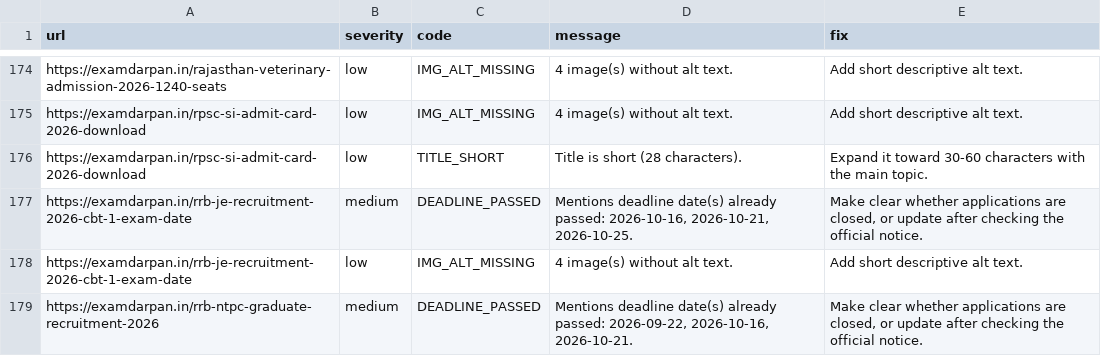
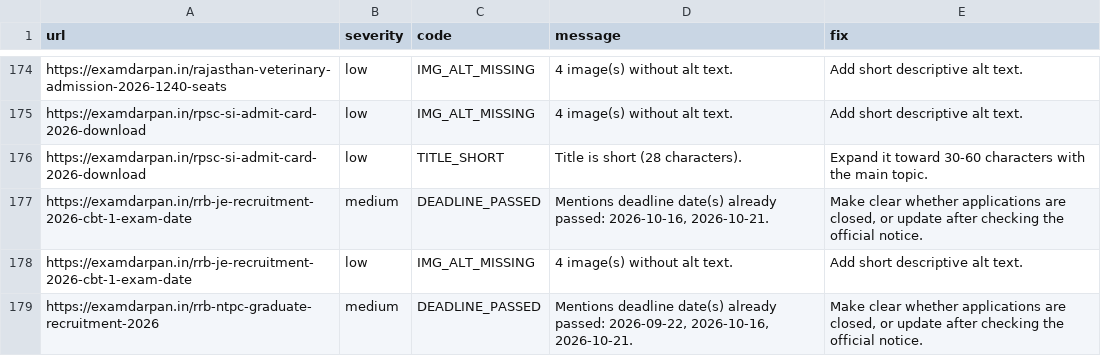
Before and after one commit to lakshay787729-web/examdarpan-organic-traffic-agent, a CSV file: reports/issues.csv, drawn as a sheet; only a part is shown, gaps mark what is left out.

```diff
--- a/reports/issues.csv
+++ b/reports/issues.csv
@@ -176,3 +176,3 @@ https://examdarpan.in/rpsc-si-admit-card-2026-download,low,IMG_ALT_MISSING,4 ima
 https://examdarpan.in/rpsc-si-admit-card-2026-download,low,TITLE_SHORT,Title is short (28 characters).,Expand it toward 30-60 characters with the main topic.
-https://examdarpan.in/rrb-je-recruitment-2026-cbt-1-exam-date,medium,DEADLINE_PASSED,"Mentions deadline date(s) already passed: 2026-10-16, 2026-10-21, 2026-10-25.","Make clear whether applications are closed, or update after checking the official notice."
+https://examdarpan.in/rrb-je-recruitment-2026-cbt-1-exam-date,medium,DEADLINE_PASSED,"Mentions deadline date(s) already passed: 2026-10-16, 2026-10-21.","Make clear whether applications are closed, or update after checking the official notice."
 https://examdarpan.in/rrb-je-recruitment-2026-cbt-1-exam-date,low,IMG_ALT_MISSING,4 image(s) without alt text.,Add short descriptive alt text.
```
Also changed, not shown: 4 other files.
